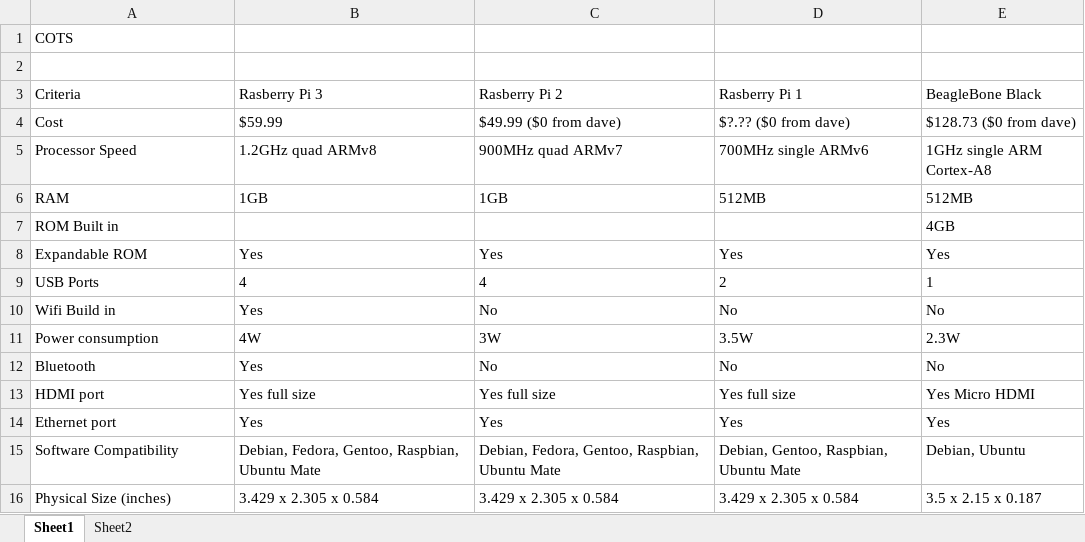
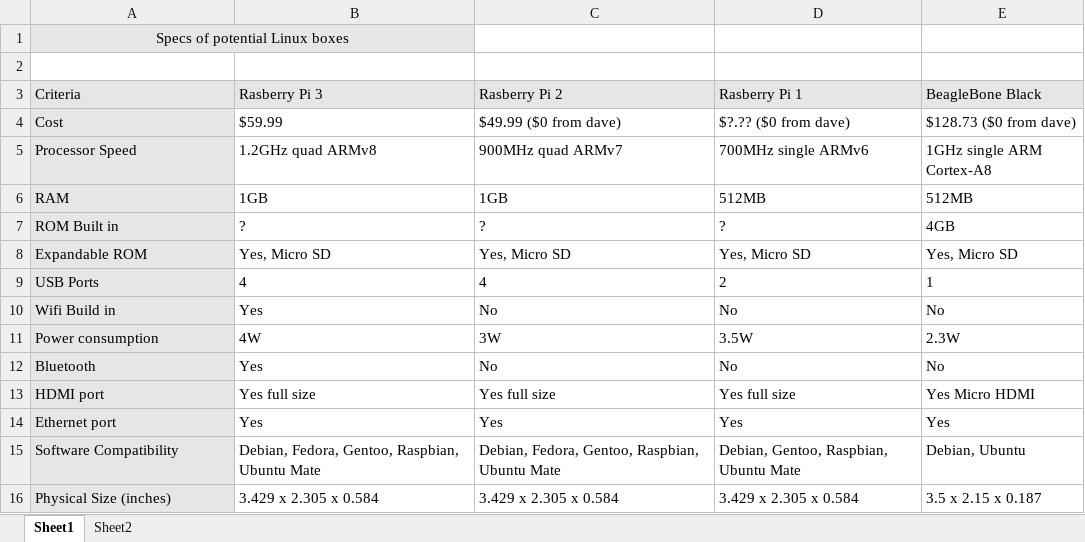
Before and after one commit to pierril843/ESE_PROJECT, an Excel workbook: Misc/COTS Analysis.xlsx, sheet Sheet1, drawn as a sheet; values as stored, in another font and other column widths than the file's, no borders; the diff names each change by its address in the sheet, - before the commit and + after, or states it on an @@ line.

Commit message:
Added Meeting Minutes for week 3 + updated COTS
Added meeting minutes for Tuesday Sept 27th, Thursday Sept 29th, and
Friday September 16th 2016. Updated the formatting of COTS Specs page.

```diff
--- a/Misc/COTS Analysis.xlsx (sheet Sheet1)
+++ b/Misc/COTS Analysis.xlsx (sheet Sheet1)
-A1: COTS
+A1: Specs of potential Linux boxes
-A1:B1 fill: none
+A1:B1 fill: #E7E6E6
-A1 alignment: left
+A1 alignment: center
+A1:B1 merged
-A3:E3 fill: none
+A3:E3 fill: #E7E6E6
-A4:A16 fill: none
+A4:A16 fill: #E7E6E6
-B7: (empty)
+B7: ?
-C7: (empty)
+C7: ?
-D7: (empty)
+D7: ?
-B8: Yes
+B8: Yes, Micro SD
-C8: Yes
+C8: Yes, Micro SD
-D8: Yes
+D8: Yes, Micro SD
-E8: Yes
+E8: Yes, Micro SD
```
Also changed, not shown: 3 other files.
